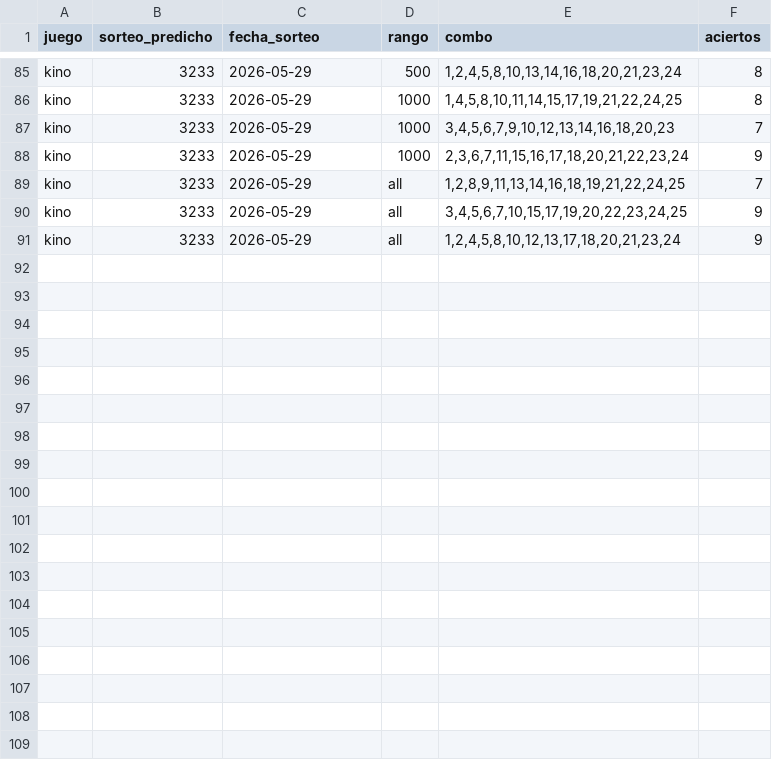
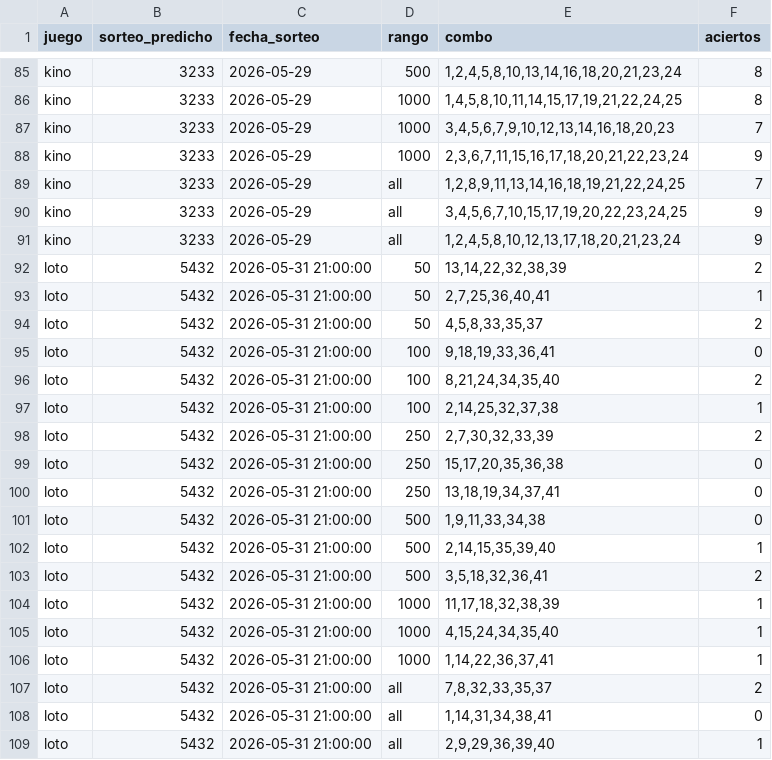
Before and after one commit to GaboAzorin/kin-lo, a CSV file: data/suggestions_history.csv, drawn as a sheet; only a part is shown, gaps mark what is left out; the diff names each change by its address in the sheet, - before the commit and + after, or states it on an @@ line.

Commit message:
data(loto): actualizar historial 2026-05-31

```diff
--- a/data/suggestions_history.csv
+++ b/data/suggestions_history.csv
+row 92: loto | 5432 | 2026-05-31 21:00:00 | 50 | 13,14,22,32,38,39 | 2
+row 93: loto | 5432 | 2026-05-31 21:00:00 | 50 | 2,7,25,36,40,41 | 1
+row 94: loto | 5432 | 2026-05-31 21:00:00 | 50 | 4,5,8,33,35,37 | 2
+row 95: loto | 5432 | 2026-05-31 21:00:00 | 100 | 9,18,19,33,36,41 | 0
+row 96: loto | 5432 | 2026-05-31 21:00:00 | 100 | 8,21,24,34,35,40 | 2
+row 97: loto | 5432 | 2026-05-31 21:00:00 | 100 | 2,14,25,32,37,38 | 1
+row 98: loto | 5432 | 2026-05-31 21:00:00 | 250 | 2,7,30,32,33,39 | 2
+row 99: loto | 5432 | 2026-05-31 21:00:00 | 250 | 15,17,20,35,36,38 | 0
+row 100: loto | 5432 | 2026-05-31 21:00:00 | 250 | 13,18,19,34,37,41 | 0
+row 101: loto | 5432 | 2026-05-31 21:00:00 | 500 | 1,9,11,33,34,38 | 0
+row 102: loto | 5432 | 2026-05-31 21:00:00 | 500 | 2,14,15,35,39,40 | 1
+row 103: loto | 5432 | 2026-05-31 21:00:00 | 500 | 3,5,18,32,36,41 | 2
+row 104: loto | 5432 | 2026-05-31 21:00:00 | 1000 | 11,17,18,32,38,39 | 1
+row 105: loto | 5432 | 2026-05-31 21:00:00 | 1000 | 4,15,24,34,35,40 | 1
+row 106: loto | 5432 | 2026-05-31 21:00:00 | 1000 | 1,14,22,36,37,41 | 1
+row 107: loto | 5432 | 2026-05-31 21:00:00 | all | 7,8,32,33,35,37 | 2
+row 108: loto | 5432 | 2026-05-31 21:00:00 | all | 1,14,31,34,38,41 | 0
+row 109: loto | 5432 | 2026-05-31 21:00:00 | all | 2,9,29,36,39,40 | 1
```
Also changed, not shown: data/polla_historial.csv, 6 other files.
